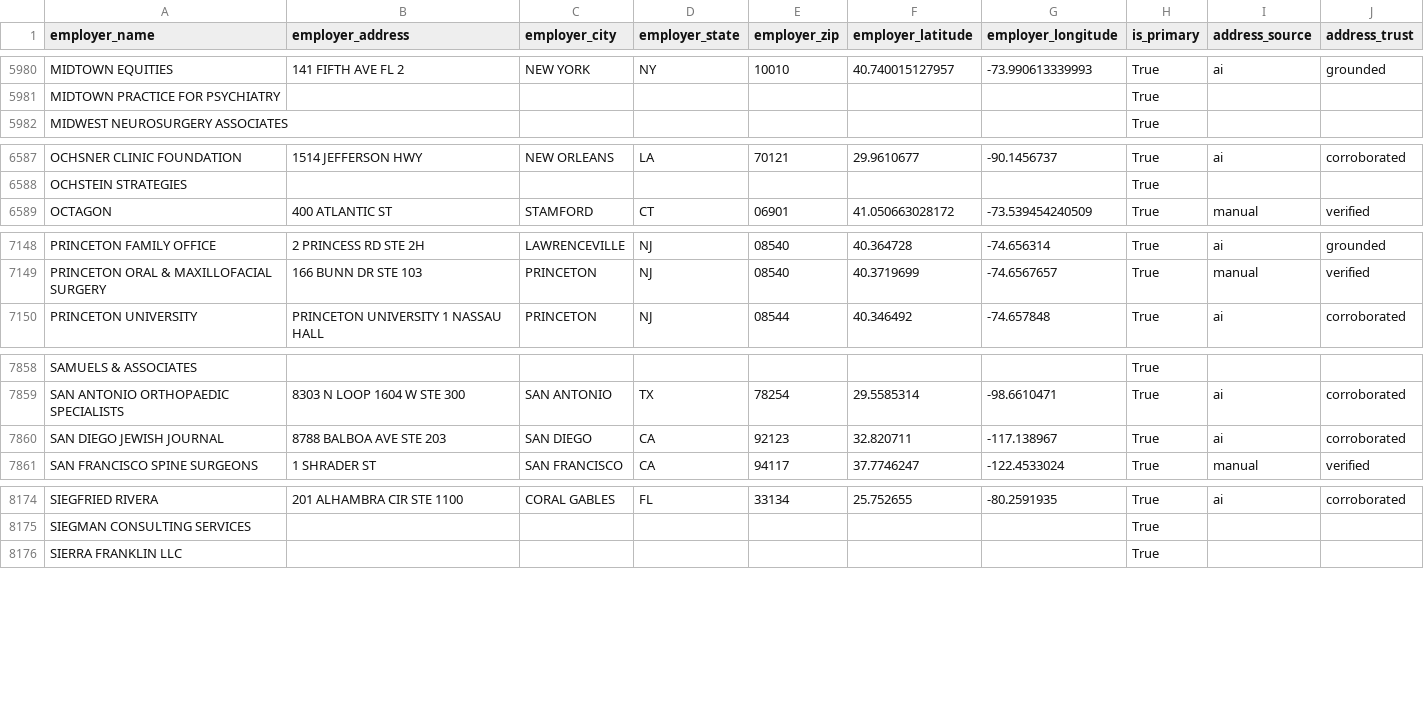
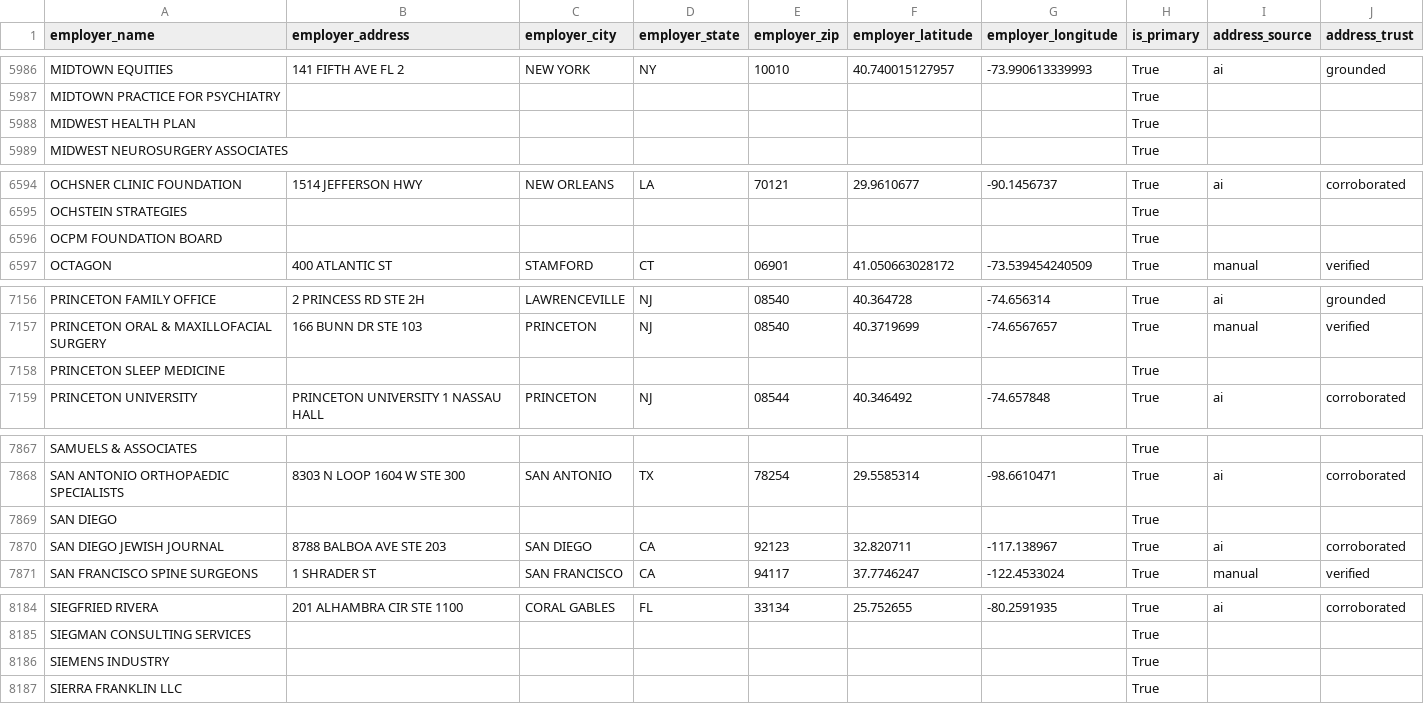
Before and after one commit to tareeqemad/fec-pipeline, a CSV file: data/output/employer_locations.csv, drawn as a sheet; only a part is shown, gaps mark what is left out; the diff covers the shown part only.

```diff
--- a/data/output/employer_locations.csv
+++ b/data/output/employer_locations.csv
@@ -5981,2 +5987,3 @@ MIDTOWN EQUITIES,141 FIFTH AVE FL 2,NEW YORK,NY,10010,40.740015127957,-73.990613
 MIDTOWN PRACTICE FOR PSYCHIATRY,,,,,,,True,,
+MIDWEST HEALTH PLAN,,,,,,,True,,
 MIDWEST NEUROSURGERY ASSOCIATES,,,,,,,True,,
@@ -6588,2 +6595,3 @@ OCHSNER CLINIC FOUNDATION,1514 JEFFERSON HWY,NEW ORLEANS,LA,70121,29.9610677,-90
 OCHSTEIN STRATEGIES,,,,,,,True,,
+OCPM FOUNDATION BOARD,,,,,,,True,,
 OCTAGON,400 ATLANTIC ST,STAMFORD,CT,06901,41.050663028172,-73.539454240509,True,manual,verified
@@ -7149,2 +7157,3 @@ PRINCETON FAMILY OFFICE,2 PRINCESS RD STE 2H,LAWRENCEVILLE,NJ,08540,40.364728,-7
 PRINCETON ORAL & MAXILLOFACIAL SURGERY,166 BUNN DR STE 103,PRINCETON,NJ,08540,40.3719699,-74.6567657,True,manual,verified
+PRINCETON SLEEP MEDICINE,,,,,,,True,,
 PRINCETON UNIVERSITY,PRINCETON UNIVERSITY 1 NASSAU HALL,PRINCETON,NJ,08544,40.346492,-74.657848,True,ai,corroborated
@@ -7859,2 +7868,3 @@ SAMUELS & ASSOCIATES,,,,,,,True,,
 SAN ANTONIO ORTHOPAEDIC SPECIALISTS,8303 N LOOP 1604 W STE 300,SAN ANTONIO,TX,78254,29.5585314,-98.6610471,True,ai,corroborated
+SAN DIEGO,,,,,,,True,,
 SAN DIEGO JEWISH JOURNAL,8788 BALBOA AVE STE 203,SAN DIEGO,CA,92123,32.820711,-117.138967,True,ai,corroborated
@@ -8175,2 +8185,3 @@ SIEGFRIED RIVERA,201 ALHAMBRA CIR STE 1100,CORAL GABLES,FL,33134,25.752655,-80.2
 SIEGMAN CONSULTING SERVICES,,,,,,,True,,
+SIEMENS INDUSTRY,,,,,,,True,,
 SIERRA FRANKLIN LLC,,,,,,,True,,
```
Also changed, not shown: 12 added rows and 2 removed rows elsewhere in this file, 7 other files.
